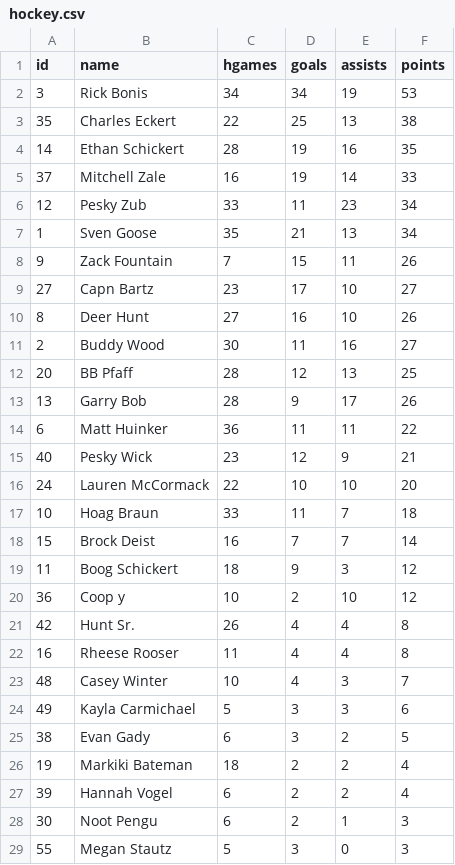
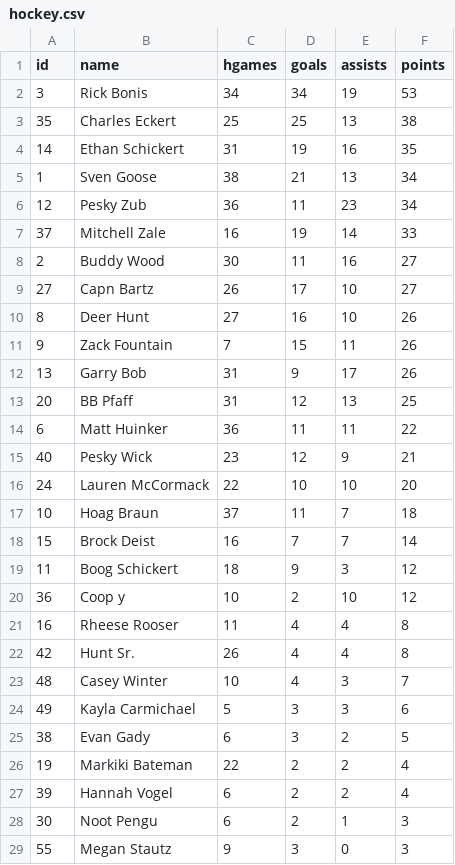
Before and after one commit to stevenpfaff/Dew-Cup-FrontEnd, a CSV file: public/Hockey/hockey.csv, drawn as a sheet; only a part is shown; the diff covers the shown part only.

Commit message:
hockey updates

```diff
--- a/public/Hockey/hockey.csv
+++ b/public/Hockey/hockey.csv
@@ -2,13 +2,13 @@ id,name,hgames,goals,assists,points
 3,Rick Bonis,34,34,19,53
-35,Charles Eckert,22,25,13,38
-14,Ethan Schickert,28,19,16,35
+35,Charles Eckert,25,25,13,38
+14,Ethan Schickert,31,19,16,35
+1,Sven Goose,38,21,13,34
+12,Pesky Zub,36,11,23,34
 37,Mitchell Zale,16,19,14,33
-12,Pesky Zub,33,11,23,34
-1,Sven Goose,35,21,13,34
+2,Buddy Wood,30,11,16,27
+27,Capn Bartz,26,17,10,27
+8,Deer Hunt,27,16,10,26
 9,Zack Fountain,7,15,11,26
-27,Capn Bartz,23,17,10,27
-8,Deer Hunt,27,16,10,26
-2,Buddy Wood,30,11,16,27
-20,BB Pfaff,28,12,13,25
-13,Garry Bob,28,9,17,26
+13,Garry Bob,31,9,17,26
+20,BB Pfaff,31,12,13,25
 6,Matt Huinker,36,11,11,22
@@ -16,3 +16,3 @@ id,name,hgames,goals,assists,points
 24,Lauren McCormack,22,10,10,20
-10,Hoag Braun,33,11,7,18
+10,Hoag Braun,37,11,7,18
 15,Brock Deist,16,7,7,14
@@ -20,4 +20,4 @@ id,name,hgames,goals,assists,points
 36,Coop y,10,2,10,12
+16,Rheese Rooser,11,4,4,8
 42,Hunt Sr.,26,4,4,8
-16,Rheese Rooser,11,4,4,8
 48,Casey Winter,10,4,3,7
@@ -25,5 +25,5 @@ id,name,hgames,goals,assists,points
 38,Evan Gady,6,3,2,5
-19,Markiki Bateman,18,2,2,4
+19,Markiki Bateman,22,2,2,4
 39,Hannah Vogel,6,2,2,4
 30,Noot Pengu,6,2,1,3
-55,Megan Stautz,5,3,0,3
+55,Megan Stautz,9,3,0,3
```
Also changed, not shown: 1 added row, 4 moved rows and 3 edited cells elsewhere in this file, public/info.csv, 5 other files.
